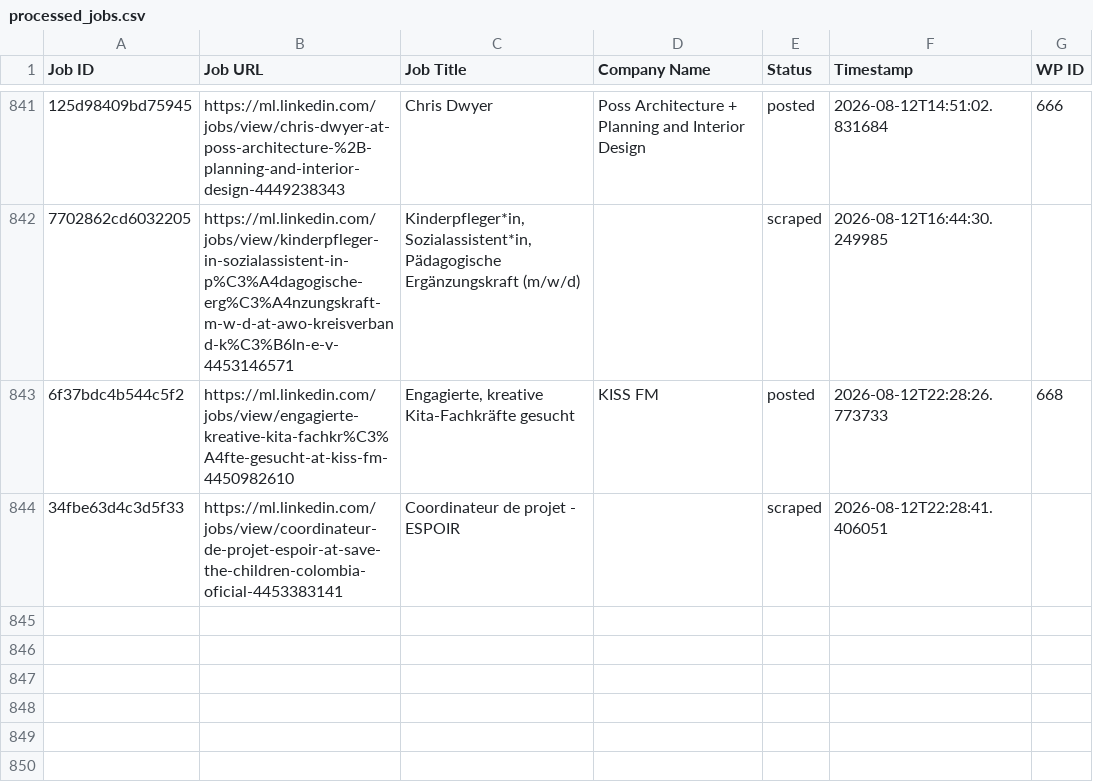
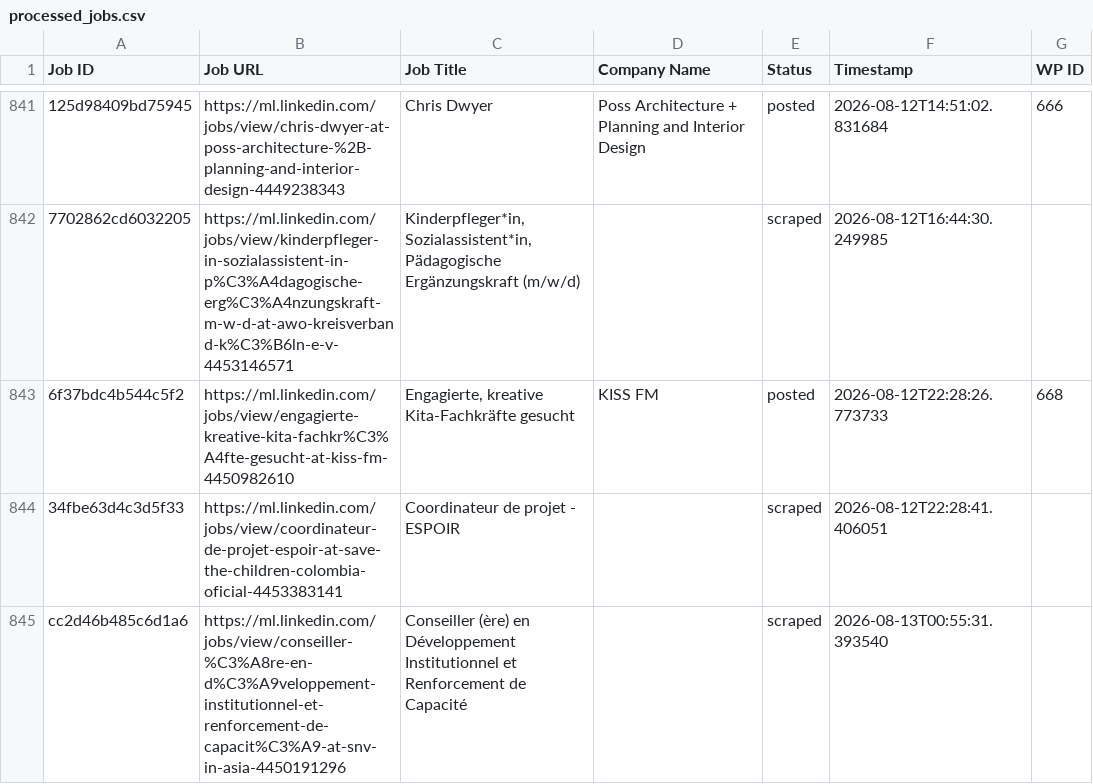
Before and after one commit to innovationinc2000/ml, a CSV file: processed_jobs.csv, drawn as a sheet; only a part is shown, gaps mark what is left out; the diff names each change by its address in the sheet, - before the commit and + after, or states it on an @@ line.

```diff
--- a/processed_jobs.csv
+++ b/processed_jobs.csv
+row 845: cc2d46b485c6d1a6 | https://ml.linkedin.com/jobs/view/conseiller-%C3%A8re-en-d%C3%A9veloppement-institutionnel-et-renforcement-de-capacit%C3%A9-at-snv-in-asia-4450191296 | Conseiller (ère) en Développement Institutionnel et Renforcement de Capacité |  | scraped | 2026-08-13T00:55:31.393540
```
